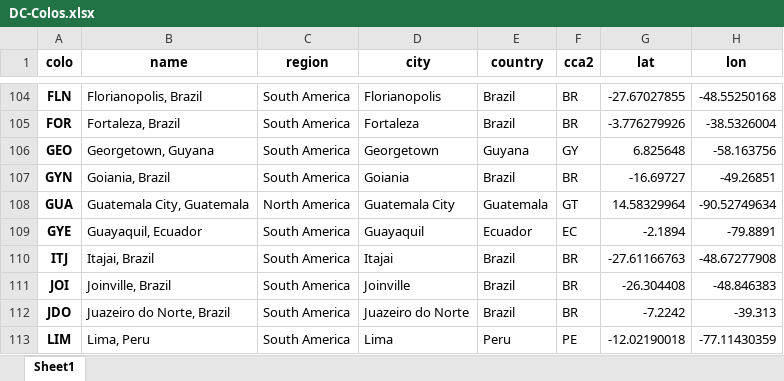
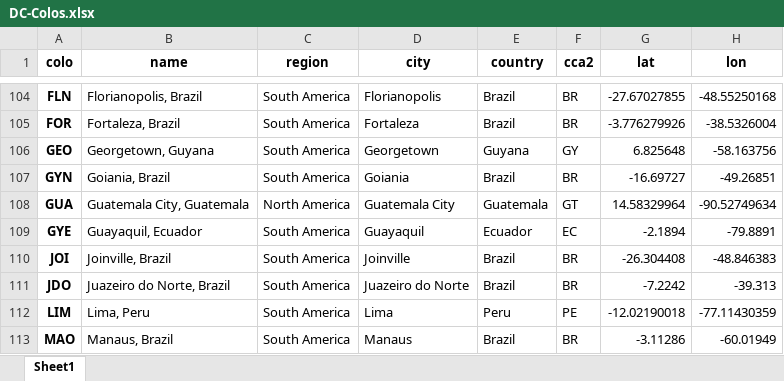
Before and after one commit to Netrvin/cloudflare-colo-list, an Excel workbook: DC-Colos.xlsx, sheet Sheet1, drawn as a sheet; only a part is shown, gaps mark what is left out; the shorter side is filled out with more unchanged rows; values as stored, in another font and other column widths than the file's, no borders; the diff names each change by its address in the sheet, - before the commit and + after, or states it on an @@ line.

```diff
--- a/DC-Colos.xlsx (sheet Sheet1)
+++ b/DC-Colos.xlsx (sheet Sheet1)
-row 110: ITJ | Itajai, Brazil | South America | Itajai | Brazil | BR | -27.61166763 | -48.67277908
```
Also changed, not shown: 3 other files.
